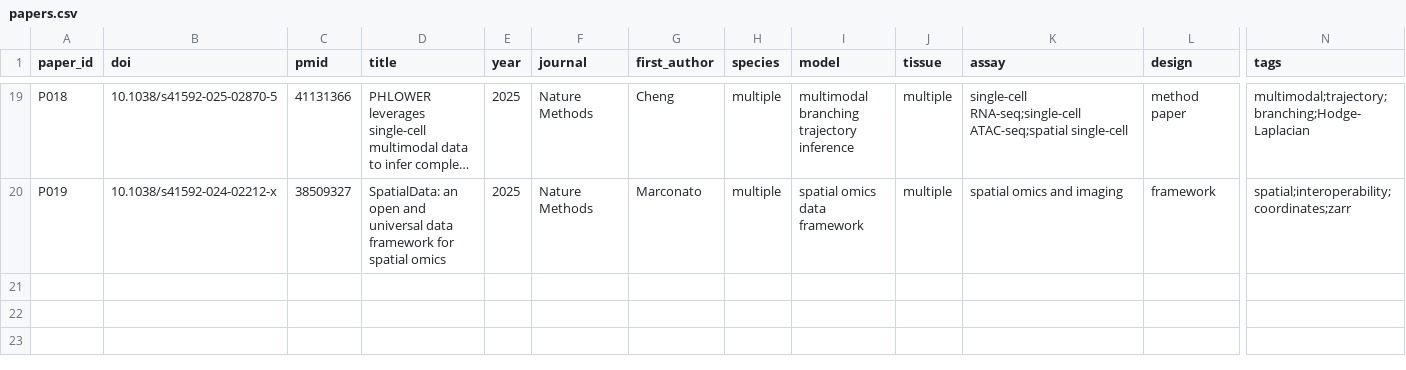
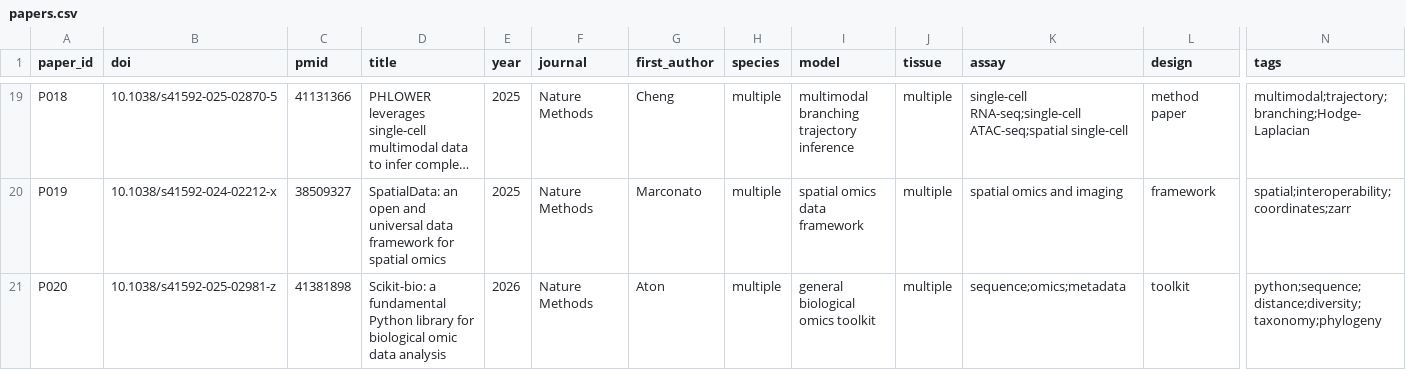
Before and after one commit to Threezs/bioinformatics-literature-workbench, a CSV file: data/papers.csv, drawn as a sheet; only a part is shown, gaps mark what is left out; long unchanged cells end in …; rows hold the shown columns only; the diff names each change by its address in the sheet, - before the commit and + after, or states it on an @@ line.

Commit message:
literature: add scikit-bio paper record

```diff
--- a/data/papers.csv
+++ b/data/papers.csv
+row 21: P020 | 10.1038/s41592-025-02981-z | 41381898 | Scikit-bio: a fundamental Python library for biological omic data analysis | 2026 | Nature Methods | Aton | multiple | general biological omics toolkit | multiple | sequence;omics;metadata | toolkit | python;sequence;distance;diversity;taxonomy;phylogeny
```
